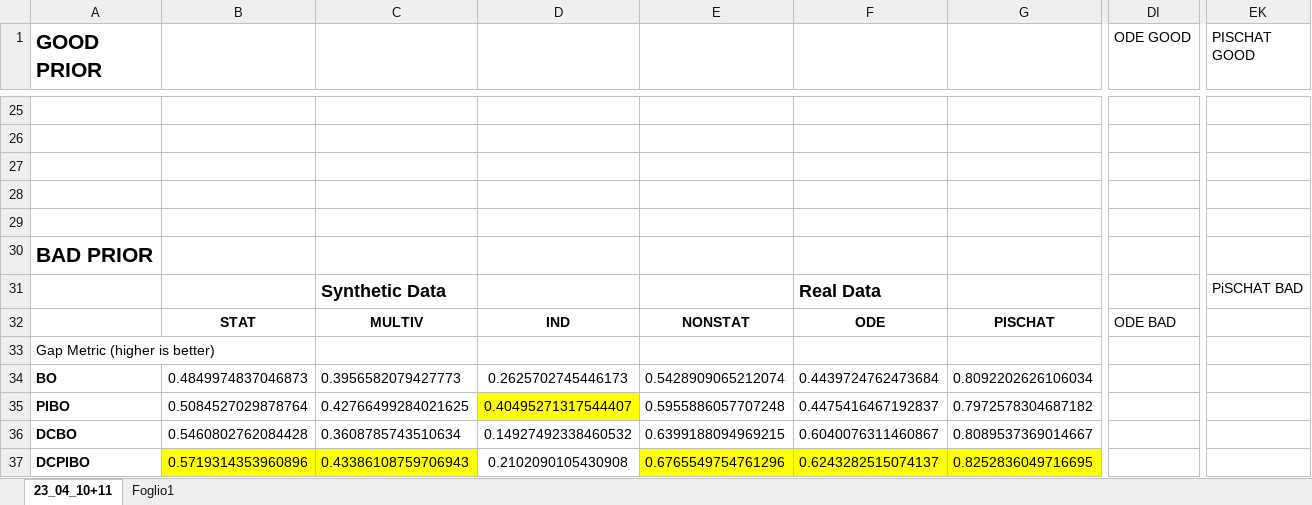
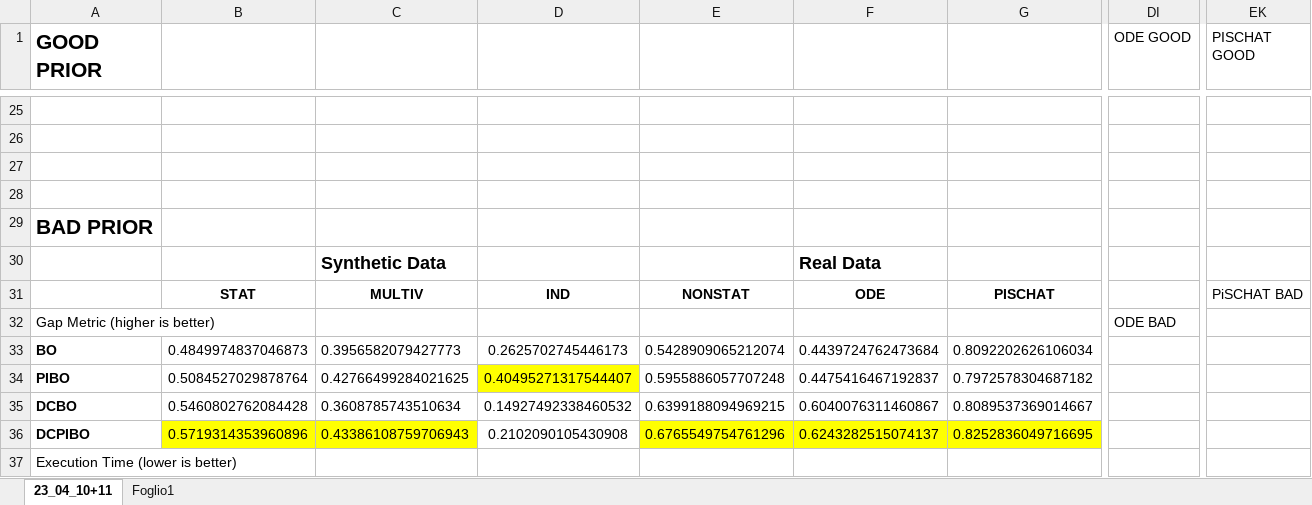
Before and after one commit to lucalavazza/Bayesian-Optimisation-with-Prior-Knowledge, an Excel workbook: data/gapmetric.xlsx, sheet 23_04_10+11, drawn as a sheet; only a part is shown, gaps mark what is left out; the shorter side is filled out with more unchanged rows; values as stored, in another font and other column widths than the file's, no borders; charts and pictures not drawn; removed rows and columns are numbered as before the commit, all else as after; rows hold the shown columns only; the diff names each change by its address in the sheet, - before the commit and + after, or states it on an @@ line.

```diff
--- a/data/gapmetric.xlsx (sheet 23_04_10+11)
+++ b/data/gapmetric.xlsx (sheet 23_04_10+11)
-A29 (GOOD PRIOR): (empty)
+A29 (GOOD PRIOR): BAD PRIOR
-A30 (GOOD PRIOR): BAD PRIOR
+A30 (GOOD PRIOR): (empty)
-C30: (empty)
+C30: Synthetic Data
-F30: (empty)
+F30: Real Data
-row 31:  |  | Synthetic Data |  |  | Real Data |  |  | PiSCHAT BAD
-DI31 (ODE GOOD): ODE BAD
+DI31 (ODE GOOD): (empty)
-EK31 (PISCHAT GOOD): (empty)
+EK31 (PISCHAT GOOD): PiSCHAT BAD
-DI32 (ODE GOOD): (empty)
+DI32 (ODE GOOD): ODE BAD
```
Also changed, not shown: sheet Foglio1, charts or pictures, 47 other files.
